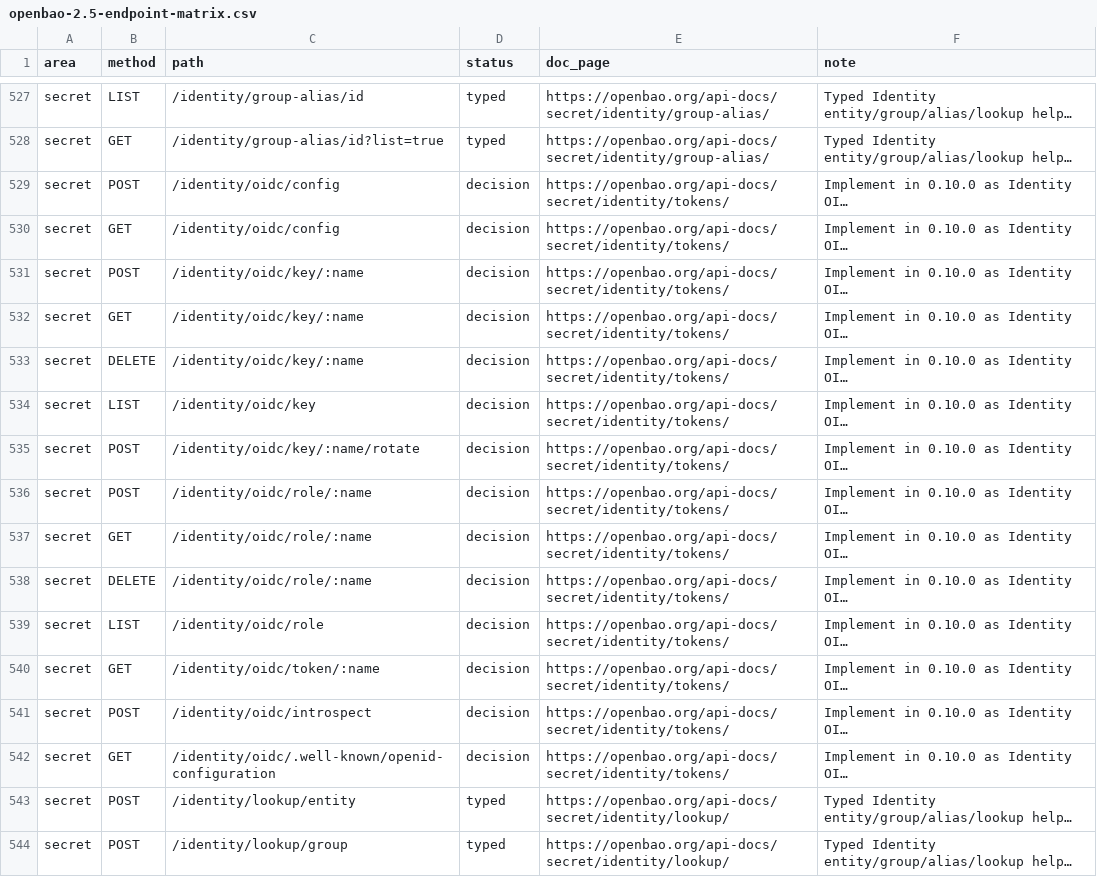
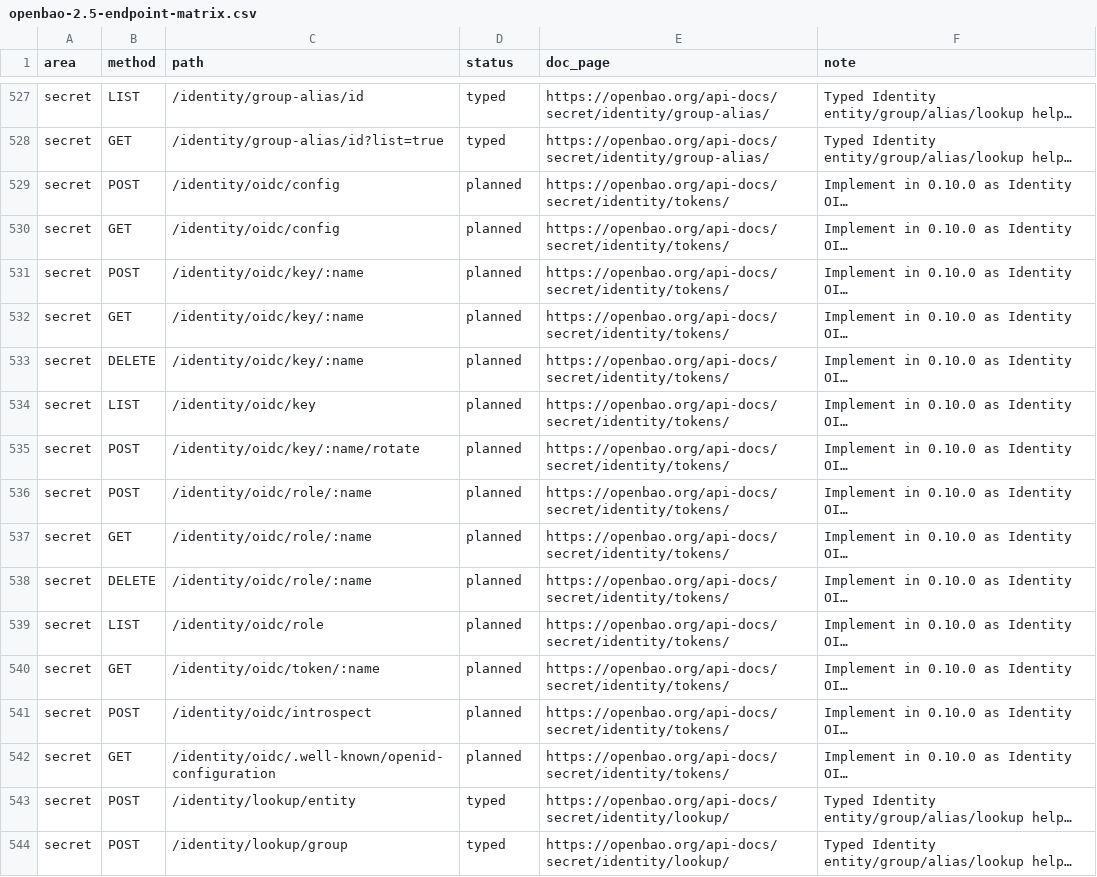
Before and after one commit to valkyoth/openbao-rust-crate, a CSV file: docs/openbao-2.5-endpoint-matrix.csv, drawn as a sheet; only a part is shown, gaps mark what is left out; long unchanged cells end in …; the diff covers the shown part only; the diff names each change by its address in the sheet, - before the commit and + after, or states it on an @@ line.

Commit message:
Resolve final diagnostic endpoint decisions

```diff
--- a/docs/openbao-2.5-endpoint-matrix.csv
+++ b/docs/openbao-2.5-endpoint-matrix.csv
-D529:D542 (status): decision
+D529:D542 (status): planned
```
Also changed, not shown: 121 edited cells elsewhere in this file, 8 other files.
